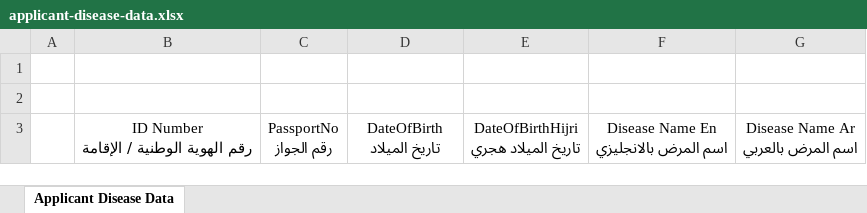
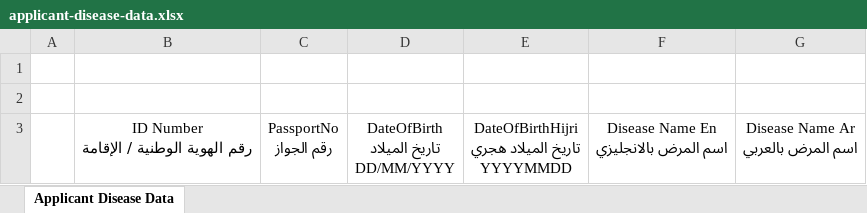
Before and after one commit to FirasMessaoudi/admin-portal, an Excel workbook: shj-admin-portal-web/src/main/resources/templates/excel/5/applicant-disease-data.xlsx, sheet Applicant Disease Data, drawn as a sheet; values as stored, in another font and other column widths than the file's, no borders; table styles not drawn; ↵ is a line break in a cell; the diff names each change by its address in the sheet, - before the commit and + after, or states it on an @@ line.

```diff
--- a/shj-admin-portal-web/src/main/resources/templates/excel/5/applicant-disease-data.xlsx (sheet Applicant Disease Data)
+++ b/shj-admin-portal-web/src/main/resources/templates/excel/5/applicant-disease-data.xlsx (sheet Applicant Disease Data)
-D3: DateOfBirth ↵ تاريخ الميلاد
+D3: DateOfBirth ↵ تاريخ الميلاد ↵ DD/MM/YYYY
-E3: DateOfBirthHijri ↵ تاريخ الميلاد هجري
+E3: DateOfBirthHijri ↵ تاريخ الميلاد هجري ↵ YYYYMMDD
```
Also changed, not shown: shj-admin-portal-web/src/main/resources/templates/excel/1/applicant-data.xlsx, shj-admin-portal-web/src/main/resources/templates/excel/2/applicant-relatives-data.xlsx, 12 other files.
